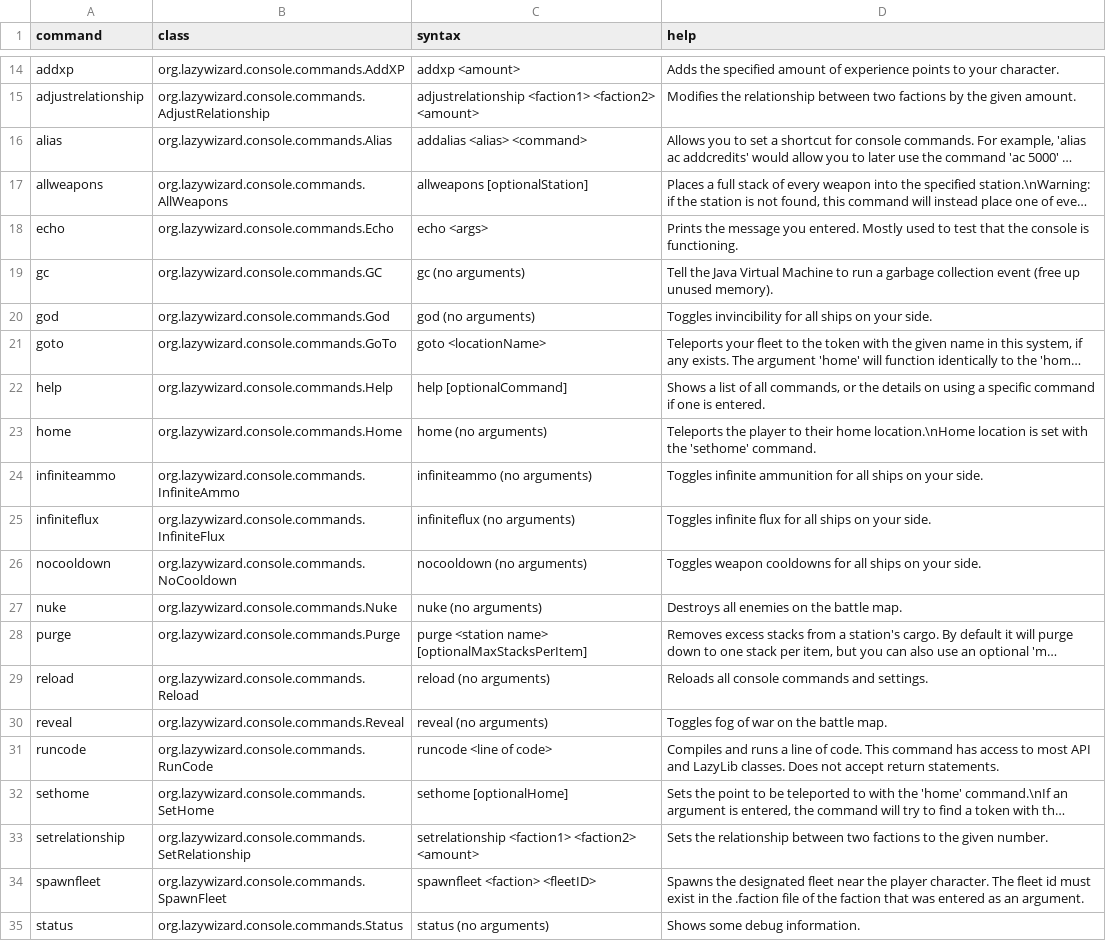
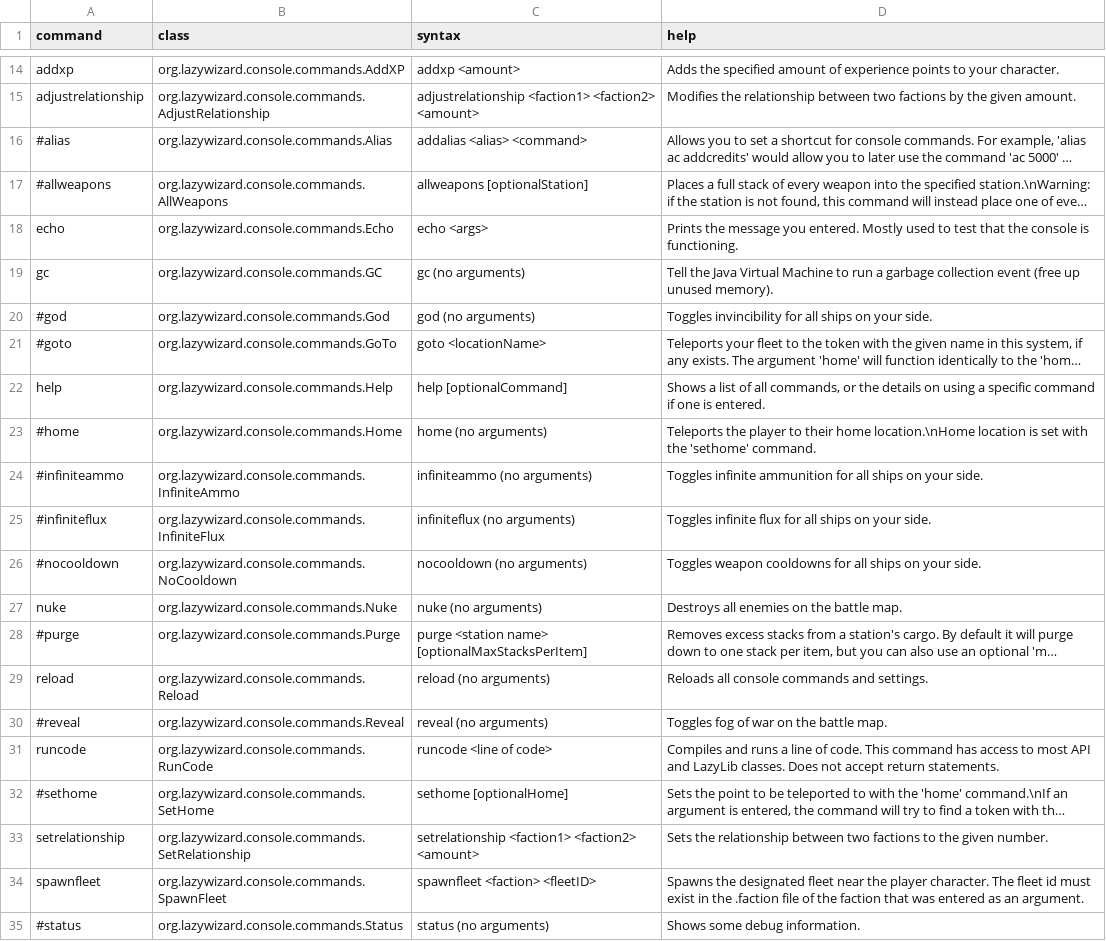
Before and after one commit to LazyWizard/console-commands, a CSV file: commands.csv, drawn as a sheet; only a part is shown, gaps mark what is left out; long unchanged cells end in …; the diff names each change by its address in the sheet, - before the commit and + after, or states it on an @@ line.

```diff
--- a/commands.csv
+++ b/commands.csv
-A16 (command): alias
+A16 (command): #alias
-A17 (command): allweapons
+A17 (command): #allweapons
-A20 (command): god
+A20 (command): #god
-A21 (command): goto
+A21 (command): #goto
-A23 (command): home
+A23 (command): #home
-A24 (command): infiniteammo
+A24 (command): #infiniteammo
-A25 (command): infiniteflux
+A25 (command): #infiniteflux
-A26 (command): nocooldown
+A26 (command): #nocooldown
-A28 (command): purge
+A28 (command): #purge
-A30 (command): reveal
+A30 (command): #reveal
-A32 (command): sethome
+A32 (command): #sethome
-A35 (command): status
+A35 (command): #status
```
Also changed, not shown: 9 other files.
